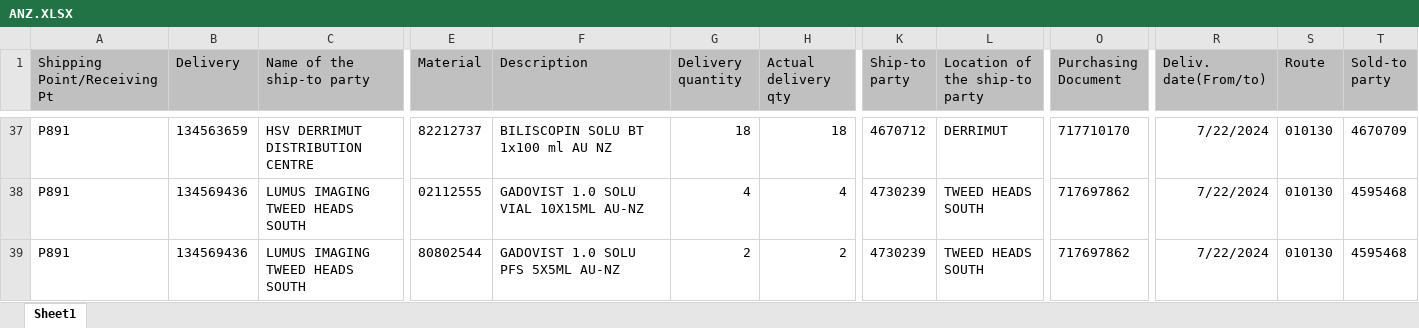
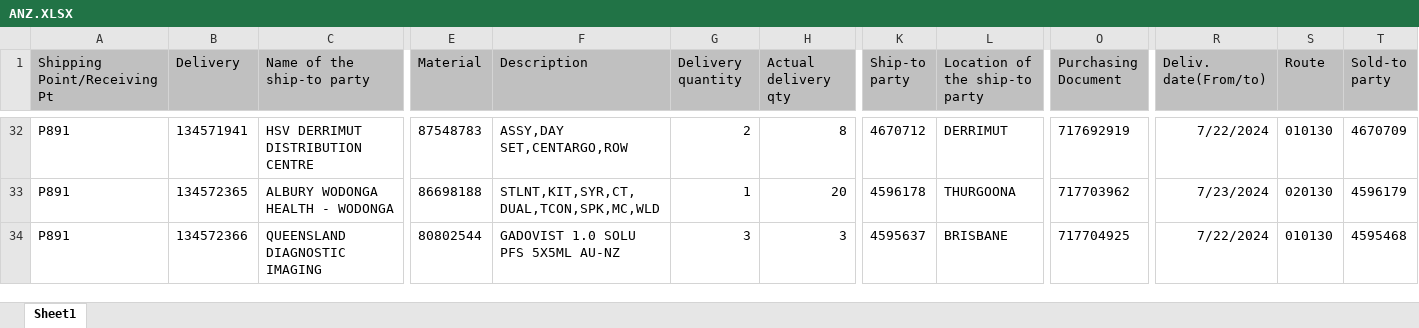
Before and after one commit to janphoenix/anz, an Excel workbook: ANZ.XLSX, sheet Sheet1, drawn as a sheet; only a part is shown, gaps mark what is left out; values as stored, in another font and other column widths than the file's, no borders; addresses are those after the commit; the diff covers the shown part only; the diff names each change by its address in the sheet, - before the commit and + after, or states it on an @@ line.

```diff
--- a/ANZ.XLSX (sheet Sheet1)
+++ b/ANZ.XLSX (sheet Sheet1)
-B32 (Delivery): 134563659
+B32 (Delivery): 134571941
-E32 (Material): 82212737
+E32 (Material): 87548783
-F32 (Description): BILISCOPIN SOLU BT 1x100 ml AU NZ
+F32 (Description): ASSY,DAY SET,CENTARGO,ROW
-G32 (Delivery quantity): 18
+G32 (Delivery quantity): 2
-H32 (Actual delivery qty): 18
+H32 (Actual delivery qty): 8
-O32 (Purchasing Document): 717710170
+O32 (Purchasing Document): 717692919
-B33 (Delivery): 134569436
+B33 (Delivery): 134572365
-C33 (Name of the ship-to party): LUMUS IMAGING TWEED HEADS SOUTH
+C33 (Name of the ship-to party): ALBURY WODONGA HEALTH - WODONGA
-E33 (Material): 02112555
+E33 (Material): 86698188
-F33 (Description): GADOVIST 1.0 SOLU VIAL 10X15ML AU-NZ
+F33 (Description): STLNT,KIT,SYR,CT,DUAL,TCON,SPK,MC,WLD
-G33 (Delivery quantity): 4
+G33 (Delivery quantity): 1
-H33 (Actual delivery qty): 4
+H33 (Actual delivery qty): 20
-K33 (Ship-to party): 4730239
+K33 (Ship-to party): 4596178
-L33 (Location of the ship-to party): TWEED HEADS SOUTH
+L33 (Location of the ship-to party): THURGOONA
-O33 (Purchasing Document): 717697862
+O33 (Purchasing Document): 717703962
-R33 (Deliv. date(From/to)): 7/22/2024
+R33 (Deliv. date(From/to)): 7/23/2024
-S33 (Route): 010130
+S33 (Route): 020130
-T33 (Sold-to party): 4595468
+T33 (Sold-to party): 4596179
-B34 (Delivery): 134569436
+B34 (Delivery): 134572366
-C34 (Name of the ship-to party): LUMUS IMAGING TWEED HEADS SOUTH
+C34 (Name of the ship-to party): QUEENSLAND DIAGNOSTIC IMAGING
-G34 (Delivery quantity): 2
+G34 (Delivery quantity): 3
-H34 (Actual delivery qty): 2
+H34 (Actual delivery qty): 3
-K34 (Ship-to party): 4730239
+K34 (Ship-to party): 4595637
-L34 (Location of the ship-to party): TWEED HEADS SOUTH
+L34 (Location of the ship-to party): BRISBANE
-O34 (Purchasing Document): 717697862
+O34 (Purchasing Document): 717704925
```
Also changed, not shown: 1 added row, 12 removed rows and 235 edited cells elsewhere in this sheet.
